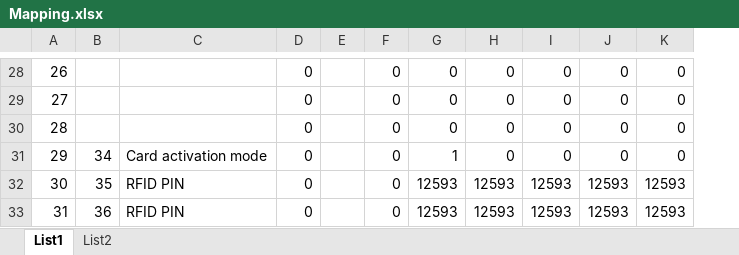
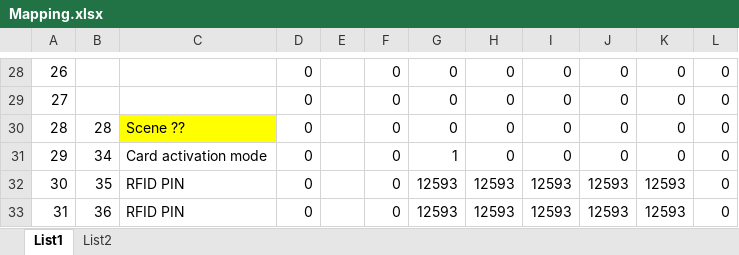
Before and after one commit to PatrikTrestik/homeassistant-solax-http, an Excel workbook: doc/Mapping.xlsx, sheet List1, drawn as a sheet; only a part is shown, gaps mark what is left out; values as stored, in another font and other column widths than the file's, no borders; the diff covers the shown part only; the diff names each change by its address in the sheet, - before the commit and + after, or states it on an @@ line.

```diff
--- a/doc/Mapping.xlsx (sheet List1)
+++ b/doc/Mapping.xlsx (sheet List1)
+column L, rows 28-33: all 0
-B30: (empty)
+B30: 28
-C30: (empty)
+C30: Scene ??
-C30 fill: none
+C30 fill: #FFFF00
```
Also changed, not shown: 8 added rows, 7 edited cells, cell formats and row numbers in column A elsewhere in this sheet, sheet List2, 4 other files.
